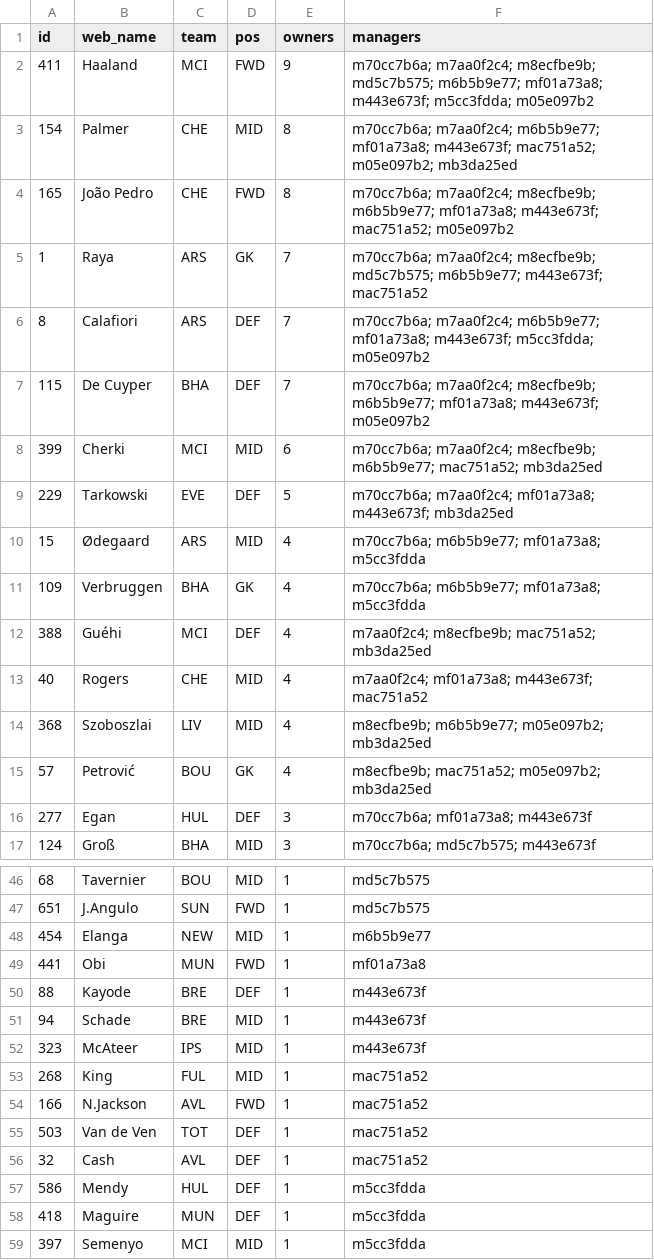
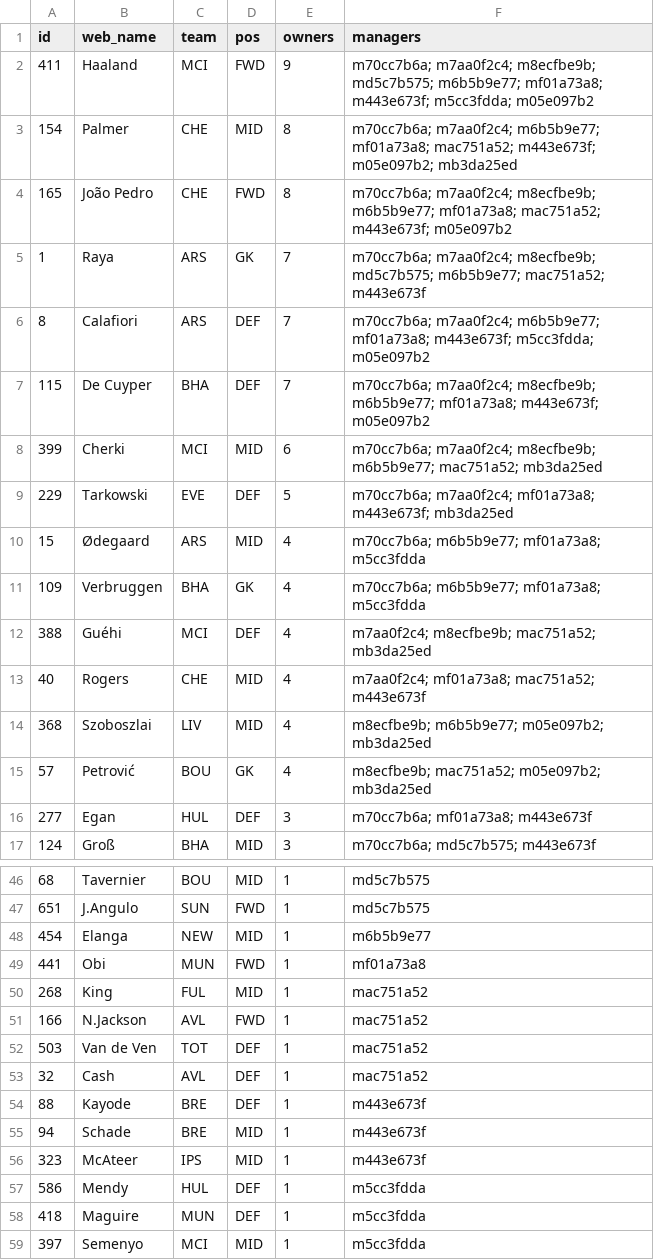
Before and after one commit to tsrng5b7zw-bot/sync, a CSV file: data/latest/ownership.csv, drawn as a sheet; only a part is shown, gaps mark what is left out.

```diff
--- a/data/latest/ownership.csv
+++ b/data/latest/ownership.csv
@@ -2,5 +2,5 @@ id,web_name,team,pos,owners,managers
 411,Haaland,MCI,FWD,9,m70cc7b6a; m7aa0f2c4; m8ecfbe9b; md5c7b575; m6b5b9e77; mf01a73a8; m443e673f; m5cc3fdda; m05e097b2
-154,Palmer,CHE,MID,8,m70cc7b6a; m7aa0f2c4; m6b5b9e77; mf01a73a8; m443e673f; mac751a52; m05e097b2; mb3da25ed
-165,João Pedro,CHE,FWD,8,m70cc7b6a; m7aa0f2c4; m8ecfbe9b; m6b5b9e77; mf01a73a8; m443e673f; mac751a52; m05e097b2
-1,Raya,ARS,GK,7,m70cc7b6a; m7aa0f2c4; m8ecfbe9b; md5c7b575; m6b5b9e77; m443e673f; mac751a52
+154,Palmer,CHE,MID,8,m70cc7b6a; m7aa0f2c4; m6b5b9e77; mf01a73a8; mac751a52; m443e673f; m05e097b2; mb3da25ed
+165,João Pedro,CHE,FWD,8,m70cc7b6a; m7aa0f2c4; m8ecfbe9b; m6b5b9e77; mf01a73a8; mac751a52; m443e673f; m05e097b2
+1,Raya,ARS,GK,7,m70cc7b6a; m7aa0f2c4; m8ecfbe9b; md5c7b575; m6b5b9e77; mac751a52; m443e673f
 8,Calafiori,ARS,DEF,7,m70cc7b6a; m7aa0f2c4; m6b5b9e77; mf01a73a8; m443e673f; m5cc3fdda; m05e097b2
@@ -12,3 +12,3 @@ id,web_name,team,pos,owners,managers
 388,Guéhi,MCI,DEF,4,m7aa0f2c4; m8ecfbe9b; mac751a52; mb3da25ed
-40,Rogers,CHE,MID,4,m7aa0f2c4; mf01a73a8; m443e673f; mac751a52
+40,Rogers,CHE,MID,4,m7aa0f2c4; mf01a73a8; mac751a52; m443e673f
 368,Szoboszlai,LIV,MID,4,m8ecfbe9b; m6b5b9e77; m05e097b2; mb3da25ed
@@ -49,5 +49,2 @@ id,web_name,team,pos,owners,managers
 441,Obi,MUN,FWD,1,mf01a73a8
-88,Kayode,BRE,DEF,1,m443e673f
-94,Schade,BRE,MID,1,m443e673f
-323,McAteer,IPS,MID,1,m443e673f
 268,King,FUL,MID,1,mac751a52
@@ -56,2 +53,5 @@ id,web_name,team,pos,owners,managers
 32,Cash,AVL,DEF,1,mac751a52
+88,Kayode,BRE,DEF,1,m443e673f
+94,Schade,BRE,MID,1,m443e673f
+323,McAteer,IPS,MID,1,m443e673f
 586,Mendy,HUL,DEF,1,m5cc3fdda
```
Also changed, not shown: data/latest/league.csv, data/latest/players.csv, 4 other files.
